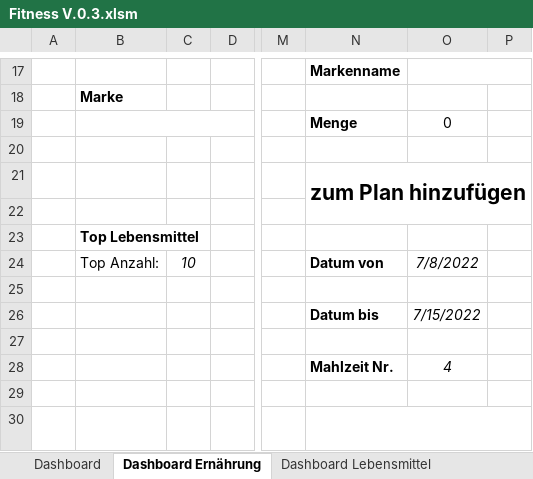
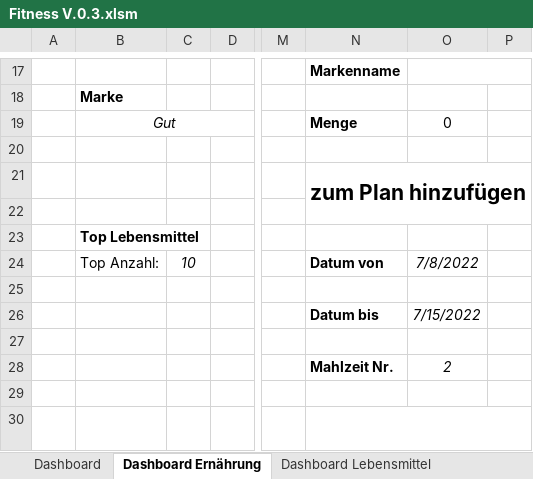
Before and after one commit to MatthiasBae/Fitness-Excel, an Excel workbook: Fitness V.0.3.xlsm, sheet Dashboard Ernährung, drawn as a sheet; only a part is shown, gaps mark what is left out; values as stored, in another font and other column widths than the file's, no borders; charts and pictures and conditional formats not drawn; the diff names each change by its address in the sheet, - before the commit and + after, or states it on an @@ line.

```diff
--- a/Fitness V.0.3.xlsm (sheet Dashboard Ernährung)
+++ b/Fitness V.0.3.xlsm (sheet Dashboard Ernährung)
-B19: (empty)
+B19: Gut
-O28: 4
+O28: 2
```
Also changed, not shown: sheet Einstellungen, sheet Rohdaten_KPIs.
